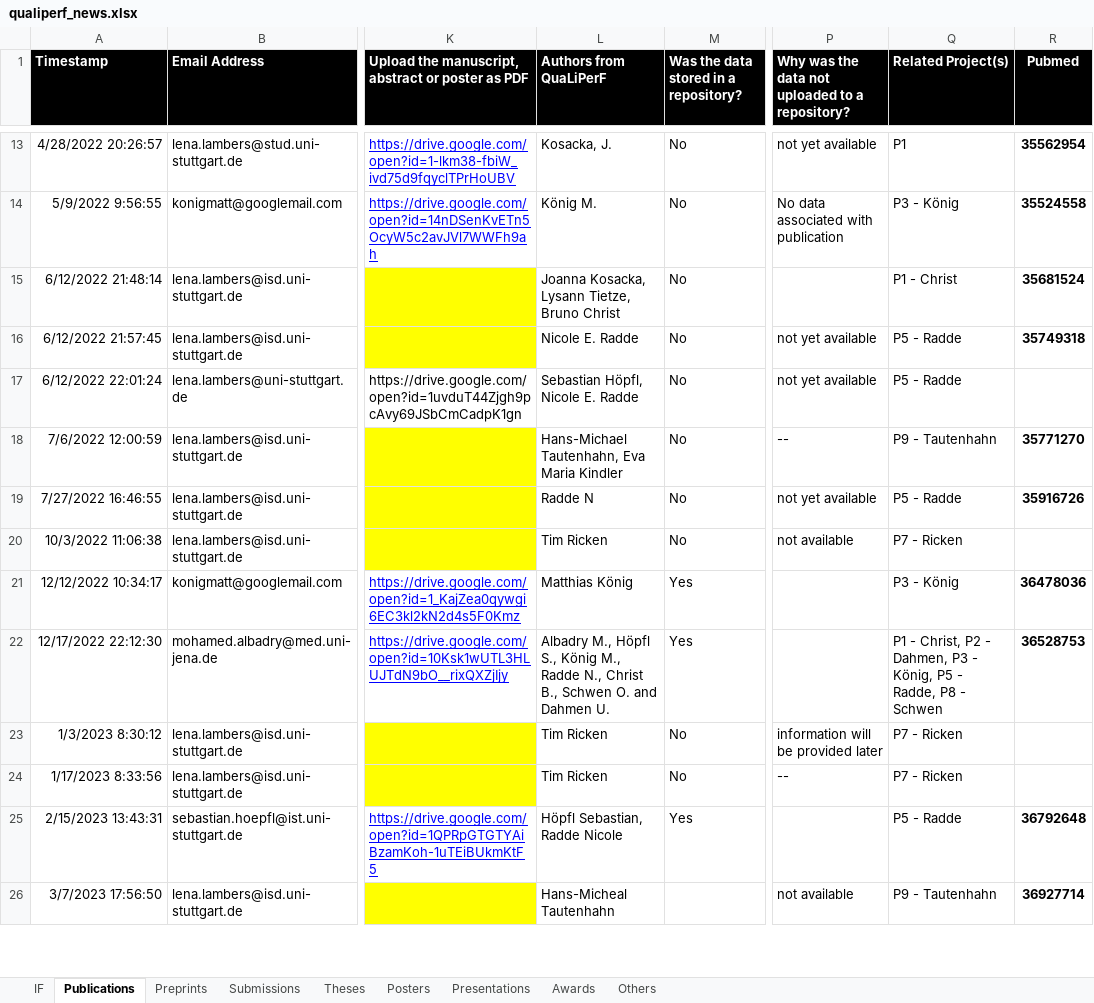
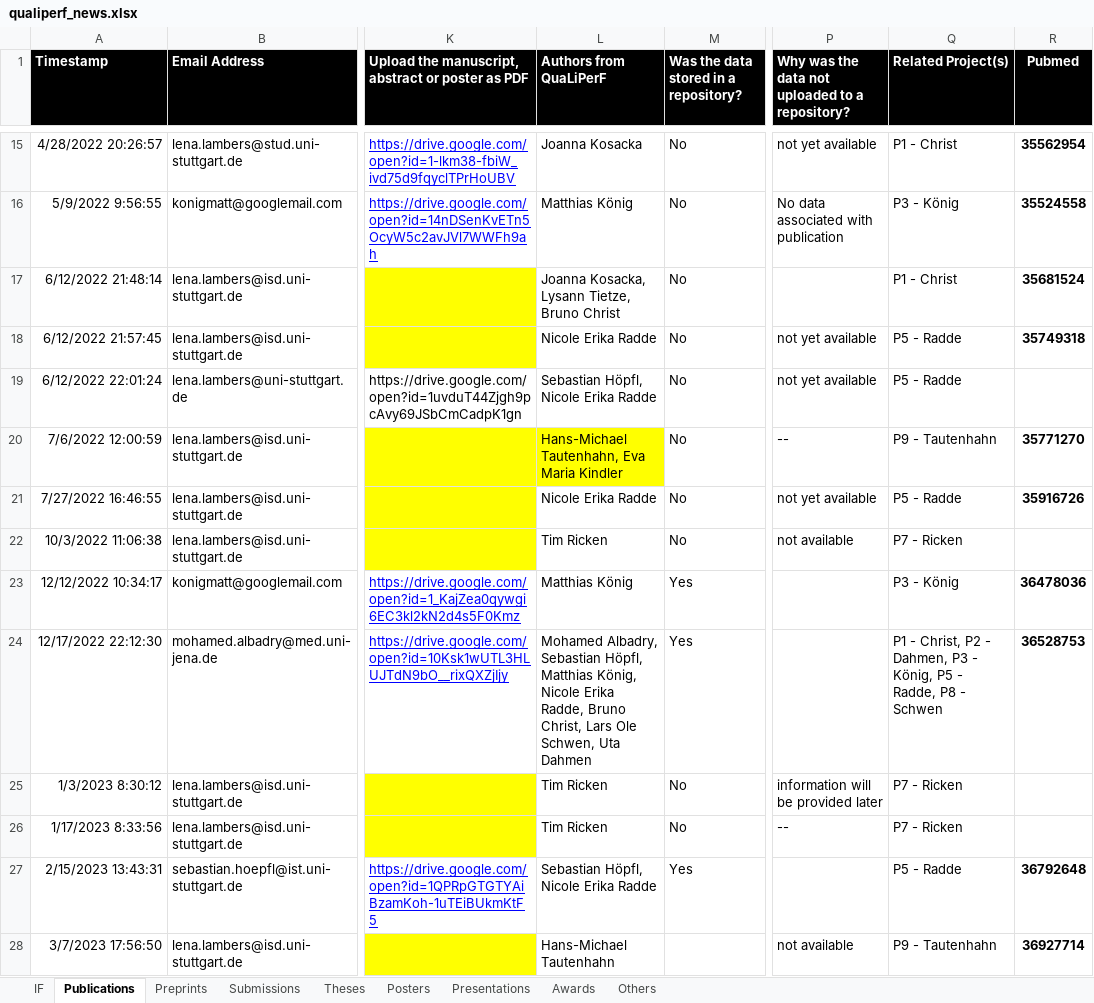
Before and after one commit to qualiperf/qualiperf.github.io, an Excel workbook: assets/news/qualiperf_news.xlsx, sheet Publications, drawn as a sheet; only a part is shown, gaps mark what is left out; values as stored, in another font and other column widths than the file's, no borders; charts and pictures not drawn; addresses are those after the commit; the diff covers the shown part only; the diff names each change by its address in the sheet, - before the commit and + after, or states it on an @@ line.

```diff
--- a/assets/news/qualiperf_news.xlsx (sheet Publications)
+++ b/assets/news/qualiperf_news.xlsx (sheet Publications)
-L15 (Authors from QuaLiPerF): Kosacka, J.
+L15 (Authors from QuaLiPerF): Joanna Kosacka
-Q15 (Related Project(s)): P1
+Q15 (Related Project(s)): P1 - Christ
-L16 (Authors from QuaLiPerF): König M.
+L16 (Authors from QuaLiPerF): Matthias König
-L18 (Authors from QuaLiPerF): Nicole E. Radde
+L18 (Authors from QuaLiPerF): Nicole Erika Radde
-L19 (Authors from QuaLiPerF): Sebastian Höpfl, Nicole E. Radde
+L19 (Authors from QuaLiPerF): Sebastian Höpfl, Nicole Erika Radde
-L20 fill: none
+L20 fill: #FFFF00
-L21 (Authors from QuaLiPerF): Radde N
+L21 (Authors from QuaLiPerF): Nicole Erika Radde
-L24 (Authors from QuaLiPerF): Albadry M., Höpfl S., König M., Radde N., Christ B., Schwen O. and Dahmen U.
+L24 (Authors from QuaLiPerF): Mohamed Albadry, Sebastian Höpfl, Matthias König, Nicole Erika Radde, Bruno Christ, Lars Ole Schwen, Uta Dahmen
-L27 (Authors from QuaLiPerF): Höpfl Sebastian, Radde Nicole
+L27 (Authors from QuaLiPerF): Sebastian Höpfl, Nicole Erika Radde
-L28 (Authors from QuaLiPerF): Hans-Micheal Tautenhahn
+L28 (Authors from QuaLiPerF): Hans-Michael Tautenhahn
```
Also changed, not shown: 2 moved rows and 17 edited cells elsewhere in this sheet, sheet Presentations, sheet Others, sheet Posters, sheet Preprints, sheet Awards, sheet Theses, 1 more sheet, charts or pictures.
